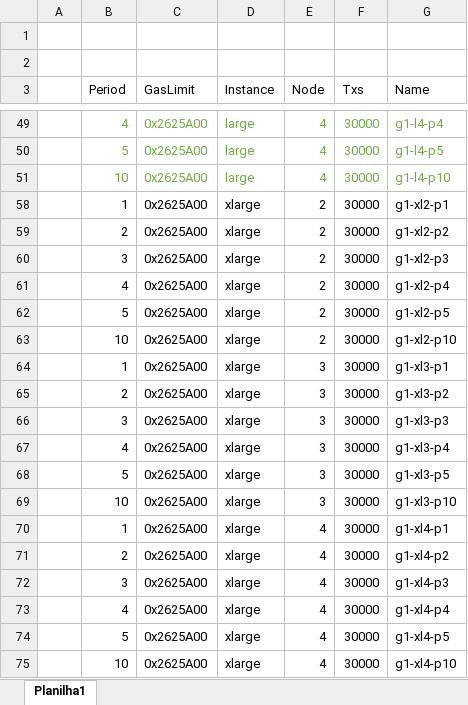
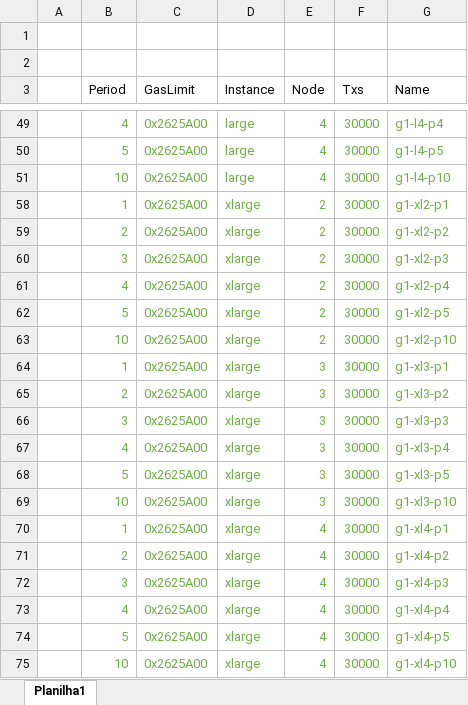
Before and after one commit to igorgs-rj/chainhammer, an Excel workbook: experimentos/experimentos chainhammer.xlsx, sheet Planilha1, drawn as a sheet; only a part is shown, gaps mark what is left out; values as stored, in another font and other column widths than the file's, no borders; the diff names each change by its address in the sheet, - before the commit and + after, or states it on an @@ line.

```diff
--- a/experimentos/experimentos chainhammer.xlsx (sheet Planilha1)
+++ b/experimentos/experimentos chainhammer.xlsx (sheet Planilha1)
-B58:G75 text colour: black
+B58:G75 text colour: #70AD47
```
Also changed, not shown: 6 other files.
